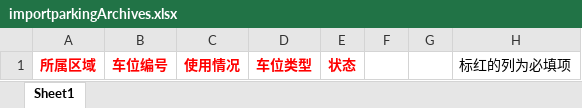
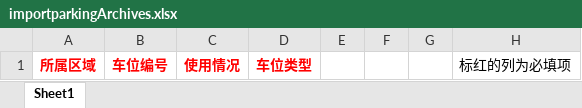
Before and after one commit to gzpost1/zhly, an Excel workbook: archive/src/main/resources/template/importparkingArchives.xlsx, sheet Sheet1, drawn as a sheet; values as stored, in another font and other column widths than the file's, no borders; the diff names each change by its address in the sheet, - before the commit and + after, or states it on an @@ line.

```diff
--- a/archive/src/main/resources/template/importparkingArchives.xlsx (sheet Sheet1)
+++ b/archive/src/main/resources/template/importparkingArchives.xlsx (sheet Sheet1)
-E1: 状态
+E1: (empty)
```
Also changed, not shown: 4 other files.
